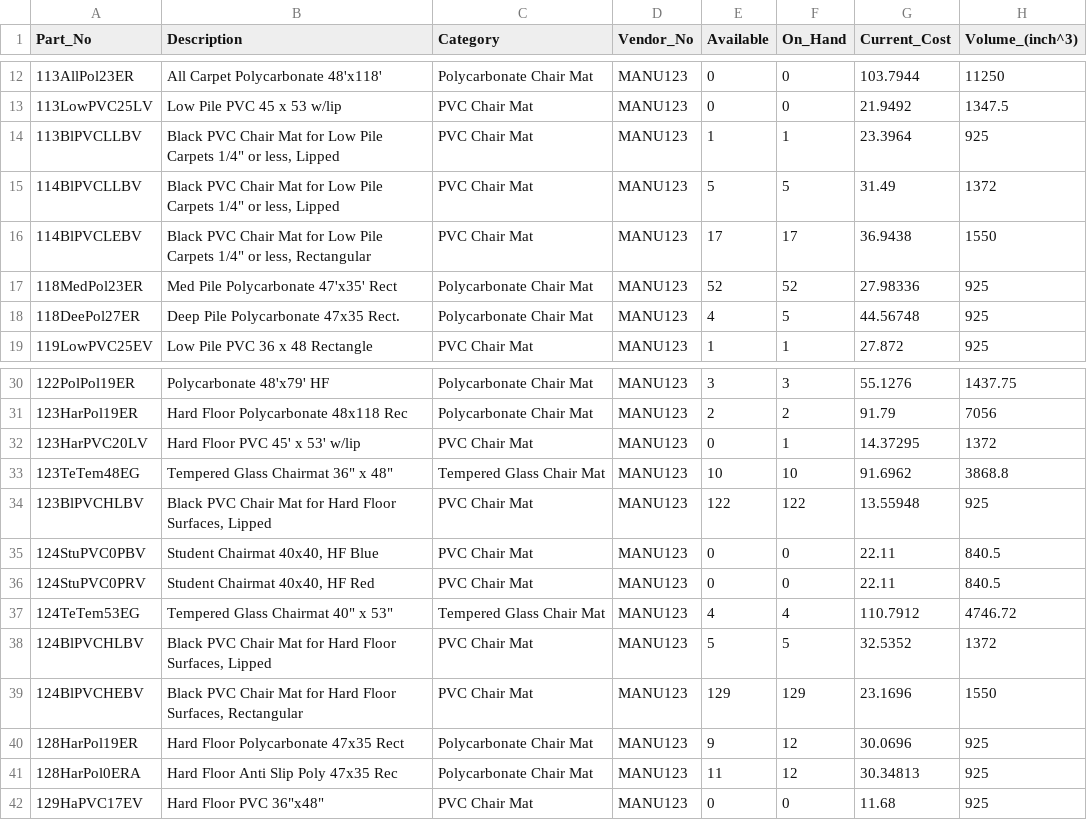
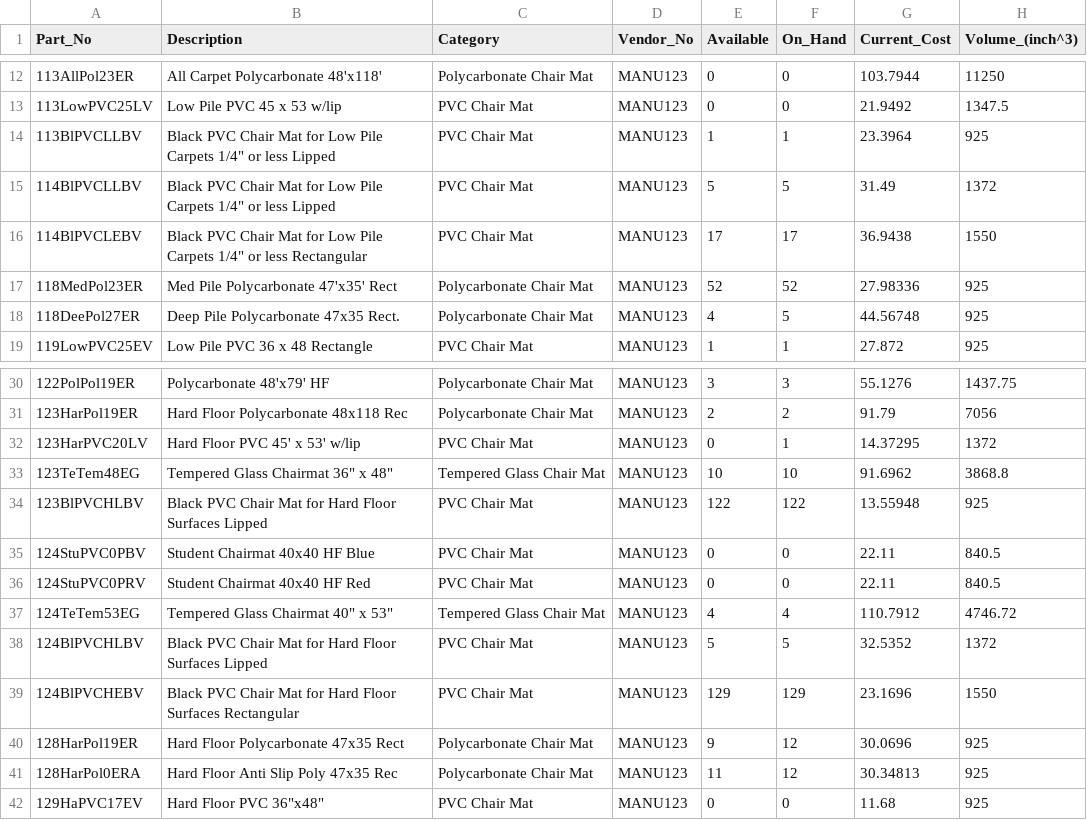
Before and after one commit to saraparveen26/Sales-Volume-Forecasting, a CSV file: Resources/PROD_final.csv, drawn as a sheet; only a part is shown, gaps mark what is left out; the diff names each change by its address in the sheet, - before the commit and + after, or states it on an @@ line.

Commit message:
Updated Prod_Final.csv

```diff
--- a/Resources/PROD_final.csv
+++ b/Resources/PROD_final.csv
-B14:B15 (Description): …1/4" or less, Lipped
+B14:B15 (Description): …1/4" or less Lipped
-B16 (Description): …1/4" or less, Rectangular
+B16 (Description): …1/4" or less Rectangular
-B34 (Description): …Hard Floor Surfaces, Lipped
+B34 (Description): …Hard Floor Surfaces Lipped
-B35 (Description): Student Chairmat 40x40, HF Blue
+B35 (Description): Student Chairmat 40x40 HF Blue
-B36 (Description): Student Chairmat 40x40, HF Red
+B36 (Description): Student Chairmat 40x40 HF Red
-B38 (Description): …Hard Floor Surfaces, Lipped
+B38 (Description): …Hard Floor Surfaces Lipped
-B39 (Description): …Hard Floor Surfaces, Rectangular
+B39 (Description): …Hard Floor Surfaces Rectangular
```
